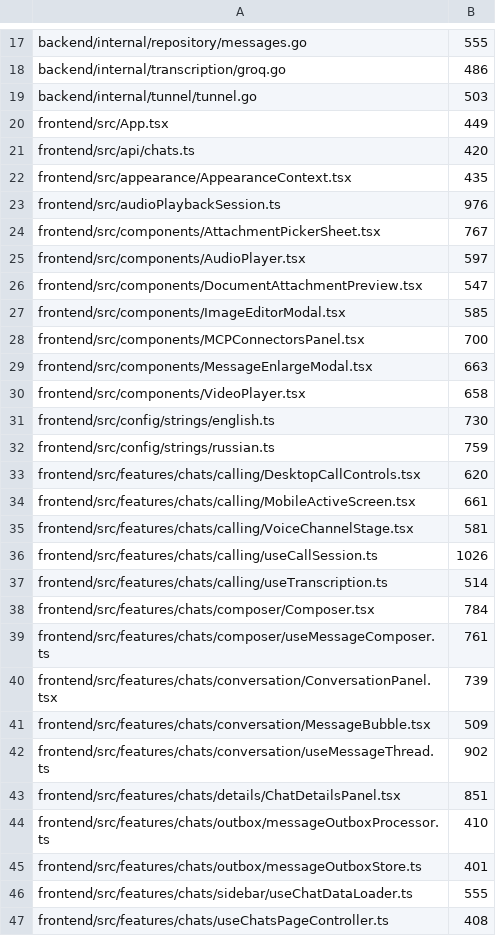
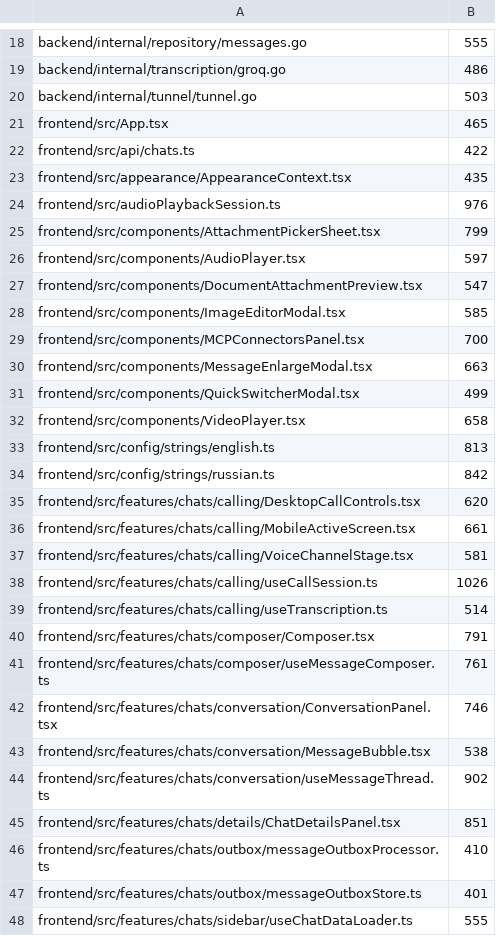
Before and after one commit to stovo-team/stovo, a TSV file: .architecture/size-baseline.tsv, drawn as a sheet; only a part is shown, gaps mark what is left out; the shorter side is filled out with more unchanged rows; the diff covers the shown part only.

```diff
--- a/.architecture/size-baseline.tsv
+++ b/.architecture/size-baseline.tsv
@@ -19,7 +20,7 @@ backend/internal/transcription/groq.go	486
 backend/internal/tunnel/tunnel.go	503
-frontend/src/App.tsx	449
-frontend/src/api/chats.ts	420
+frontend/src/App.tsx	465
+frontend/src/api/chats.ts	422
 frontend/src/appearance/AppearanceContext.tsx	435
 frontend/src/audioPlaybackSession.ts	976
-frontend/src/components/AttachmentPickerSheet.tsx	767
+frontend/src/components/AttachmentPickerSheet.tsx	799
 frontend/src/components/AudioPlayer.tsx	597
@@ -29,5 +30,6 @@ frontend/src/components/MCPConnectorsPanel.tsx	700
 frontend/src/components/MessageEnlargeModal.tsx	663
+frontend/src/components/QuickSwitcherModal.tsx	499
 frontend/src/components/VideoPlayer.tsx	658
-frontend/src/config/strings/english.ts	730
-frontend/src/config/strings/russian.ts	759
+frontend/src/config/strings/english.ts	813
+frontend/src/config/strings/russian.ts	842
 frontend/src/features/chats/calling/DesktopCallControls.tsx	620
@@ -37,6 +39,6 @@ frontend/src/features/chats/calling/useCallSession.ts	1026
 frontend/src/features/chats/calling/useTranscription.ts	514
-frontend/src/features/chats/composer/Composer.tsx	784
+frontend/src/features/chats/composer/Composer.tsx	791
 frontend/src/features/chats/composer/useMessageComposer.ts	761
-frontend/src/features/chats/conversation/ConversationPanel.tsx	739
-frontend/src/features/chats/conversation/MessageBubble.tsx	509
+frontend/src/features/chats/conversation/ConversationPanel.tsx	746
+frontend/src/features/chats/conversation/MessageBubble.tsx	538
 frontend/src/features/chats/conversation/useMessageThread.ts	902
```
Also changed, not shown: 3 added rows, 1 moved row and 7 edited cells elsewhere in this file, 10 other files.
